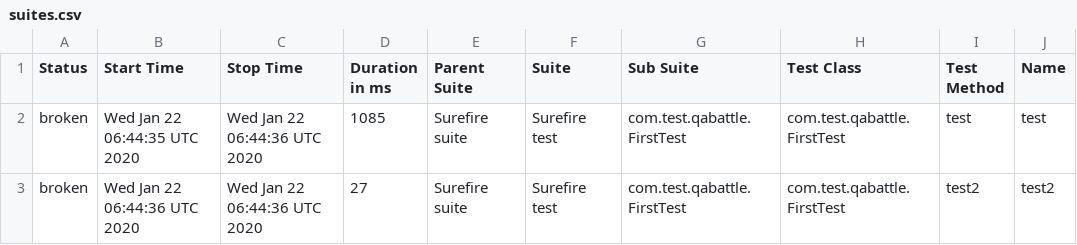
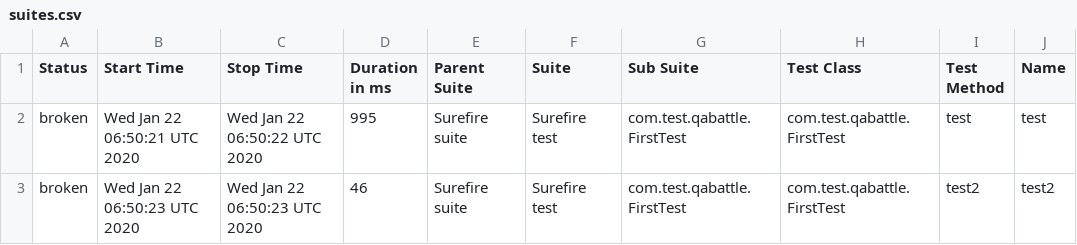
Before and after one commit to DenisKozachok/qabattle-selenide, a CSV file: data/suites.csv, drawn as a sheet; only a part is shown; the diff names each change by its address in the sheet, - before the commit and + after, or states it on an @@ line.

```diff
--- a/data/suites.csv
+++ b/data/suites.csv
-B2 (Start Time): Wed Jan 22 06:44:35 UTC 2020
+B2 (Start Time): Wed Jan 22 06:50:21 UTC 2020
-C2 (Stop Time): Wed Jan 22 06:44:36 UTC 2020
+C2 (Stop Time): Wed Jan 22 06:50:22 UTC 2020
-D2 (Duration in ms): 1085
+D2 (Duration in ms): 995
-B3 (Start Time): Wed Jan 22 06:44:36 UTC 2020
+B3 (Start Time): Wed Jan 22 06:50:23 UTC 2020
-C3 (Stop Time): Wed Jan 22 06:44:36 UTC 2020
+C3 (Stop Time): Wed Jan 22 06:50:23 UTC 2020
-D3 (Duration in ms): 27
+D3 (Duration in ms): 46
```
Also changed, not shown: 24 other files.
